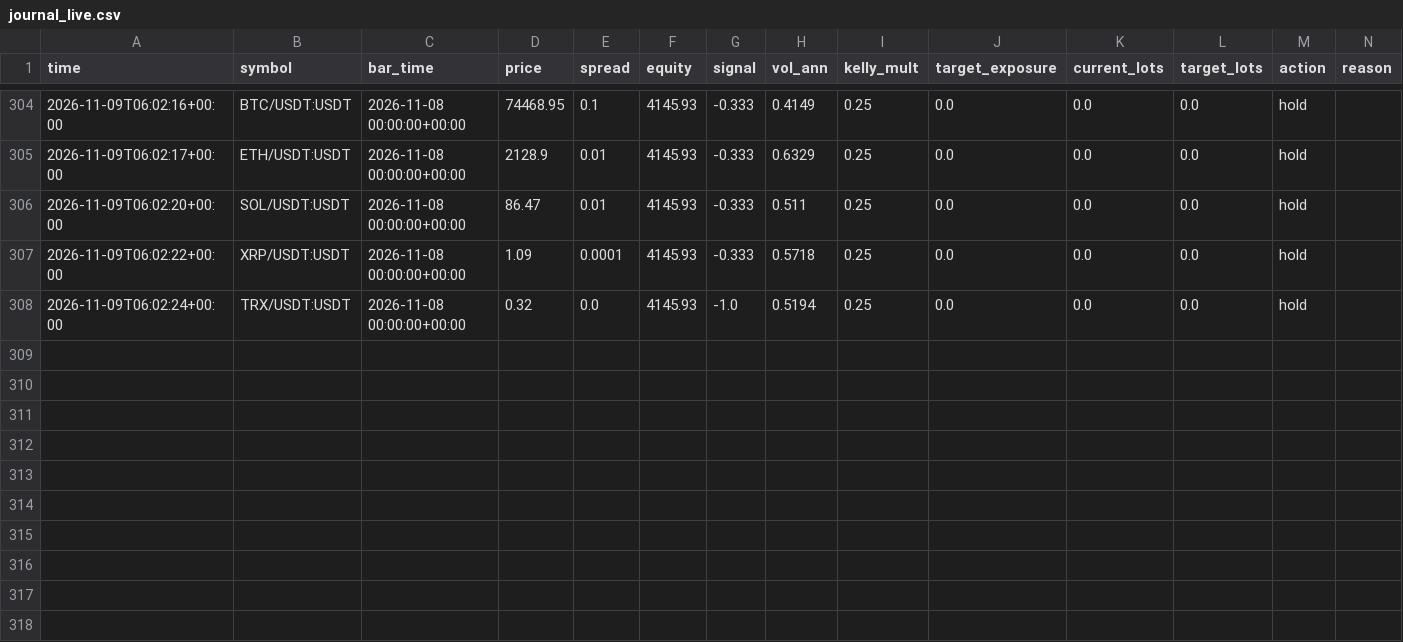
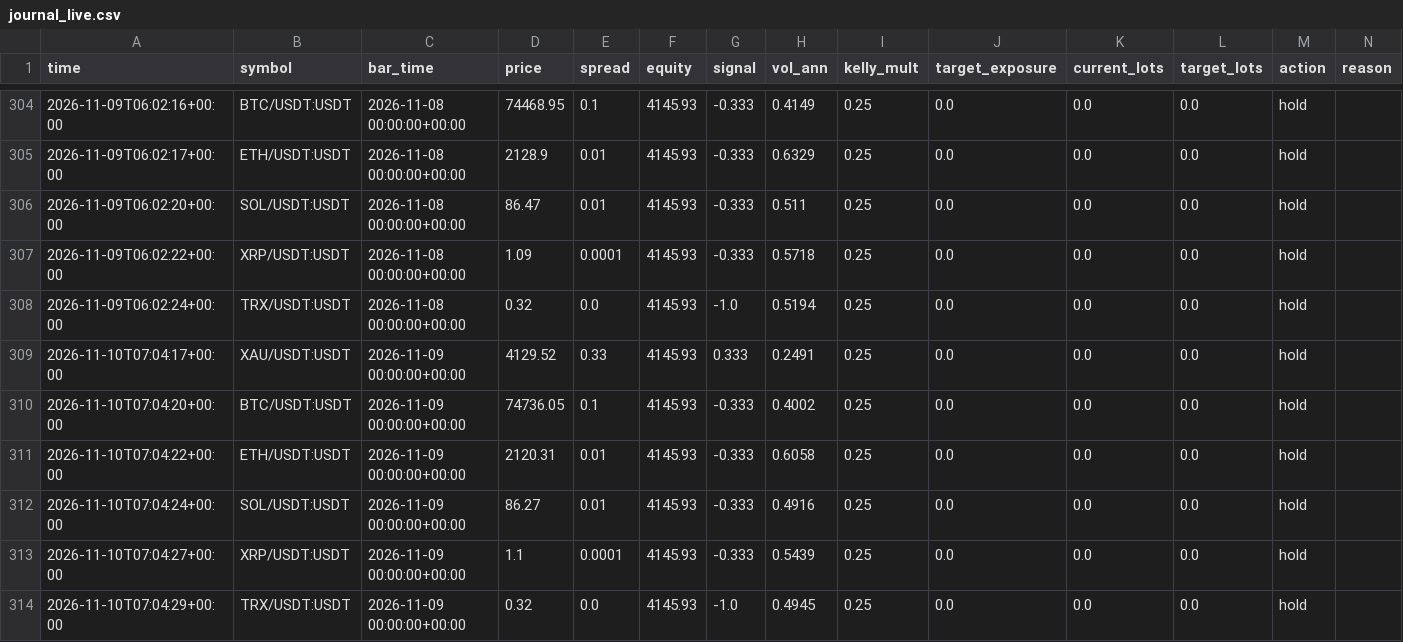
Before and after one commit to developmentguru86-pixel/MyGoldCemoBot, a CSV file: logs/journal_live.csv, drawn as a sheet; only a part is shown, gaps mark what is left out; rows hold the shown columns only; the diff names each change by its address in the sheet, - before the commit and + after, or states it on an @@ line.

```diff
--- a/logs/journal_live.csv
+++ b/logs/journal_live.csv
+row 309: 2026-11-10T07:04:17+00:00 | XAU/USDT:USDT | 2026-11-09 00:00:00+00:00 | 4129.52 | 0.33 | 4145.93 | 0.333 | 0.2491 | 0.25 | 0.0 | 0.0 | 0.0 | hold
+row 310: 2026-11-10T07:04:20+00:00 | BTC/USDT:USDT | 2026-11-09 00:00:00+00:00 | 74736.05 | 0.1 | 4145.93 | -0.333 | 0.4002 | 0.25 | 0.0 | 0.0 | 0.0 | hold
+row 311: 2026-11-10T07:04:22+00:00 | ETH/USDT:USDT | 2026-11-09 00:00:00+00:00 | 2120.31 | 0.01 | 4145.93 | -0.333 | 0.6058 | 0.25 | 0.0 | 0.0 | 0.0 | hold
+row 312: 2026-11-10T07:04:24+00:00 | SOL/USDT:USDT | 2026-11-09 00:00:00+00:00 | 86.27 | 0.01 | 4145.93 | -0.333 | 0.4916 | 0.25 | 0.0 | 0.0 | 0.0 | hold
+row 313: 2026-11-10T07:04:27+00:00 | XRP/USDT:USDT | 2026-11-09 00:00:00+00:00 | 1.1 | 0.0001 | 4145.93 | -0.333 | 0.5439 | 0.25 | 0.0 | 0.0 | 0.0 | hold
+row 314: 2026-11-10T07:04:29+00:00 | TRX/USDT:USDT | 2026-11-09 00:00:00+00:00 | 0.32 | 0.0 | 4145.93 | -1.0 | 0.4945 | 0.25 | 0.0 | 0.0 | 0.0 | hold
```
Also changed, not shown: 1 other file.
